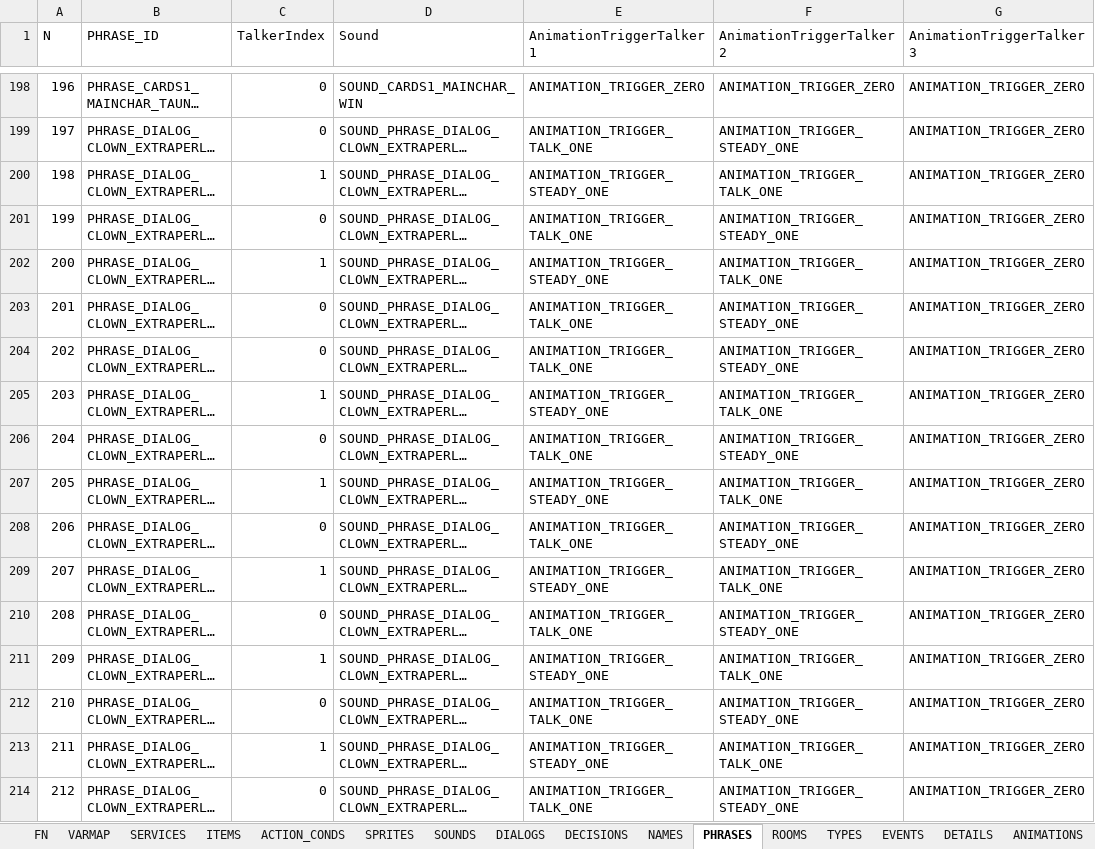
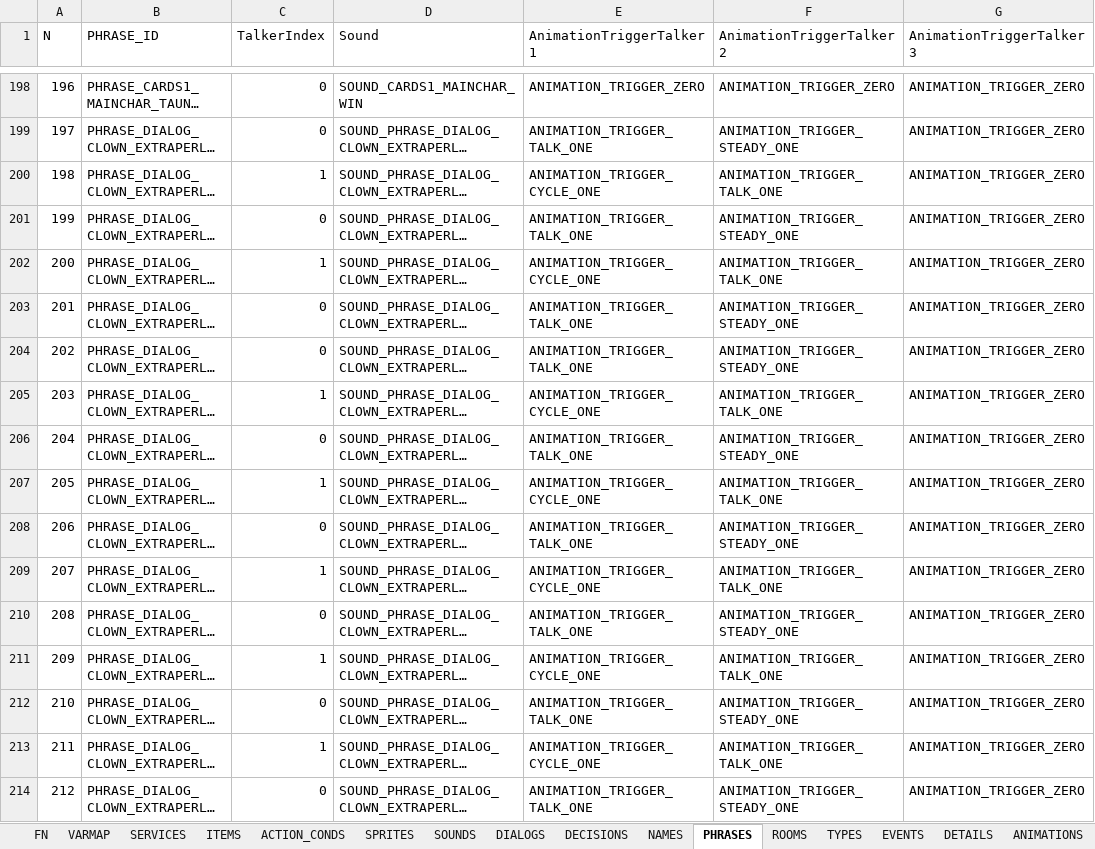
Before and after one commit to ivor4/Goblins3_AnotherQuest, an Excel workbook: VARMAP_Generator/VARMAP.xlsx, sheet PHRASES, drawn as a sheet; only a part is shown, gaps mark what is left out; long unchanged cells end in …; values as stored, in another font and other column widths than the file's, no borders; charts and pictures and table styles not drawn; the diff covers the shown part only; the diff names each change by its address in the sheet, - before the commit and + after, or states it on an @@ line.

Commit message:
Fix in animations comming out from steady state

```diff
--- a/VARMAP_Generator/VARMAP.xlsx (sheet PHRASES)
+++ b/VARMAP_Generator/VARMAP.xlsx (sheet PHRASES)
-E200 (AnimationTriggerTalker1): ANIMATION_TRIGGER_STEADY_ONE
+E200 (AnimationTriggerTalker1): ANIMATION_TRIGGER_CYCLE_ONE
-E202 (AnimationTriggerTalker1): ANIMATION_TRIGGER_STEADY_ONE
+E202 (AnimationTriggerTalker1): ANIMATION_TRIGGER_CYCLE_ONE
-E205 (AnimationTriggerTalker1): ANIMATION_TRIGGER_STEADY_ONE
+E205 (AnimationTriggerTalker1): ANIMATION_TRIGGER_CYCLE_ONE
-E207 (AnimationTriggerTalker1): ANIMATION_TRIGGER_STEADY_ONE
+E207 (AnimationTriggerTalker1): ANIMATION_TRIGGER_CYCLE_ONE
-E209 (AnimationTriggerTalker1): ANIMATION_TRIGGER_STEADY_ONE
+E209 (AnimationTriggerTalker1): ANIMATION_TRIGGER_CYCLE_ONE
-E211 (AnimationTriggerTalker1): ANIMATION_TRIGGER_STEADY_ONE
+E211 (AnimationTriggerTalker1): ANIMATION_TRIGGER_CYCLE_ONE
-E213 (AnimationTriggerTalker1): ANIMATION_TRIGGER_STEADY_ONE
+E213 (AnimationTriggerTalker1): ANIMATION_TRIGGER_CYCLE_ONE
```
Also changed, not shown: 12 edited cells elsewhere in this sheet, 19 other files.
